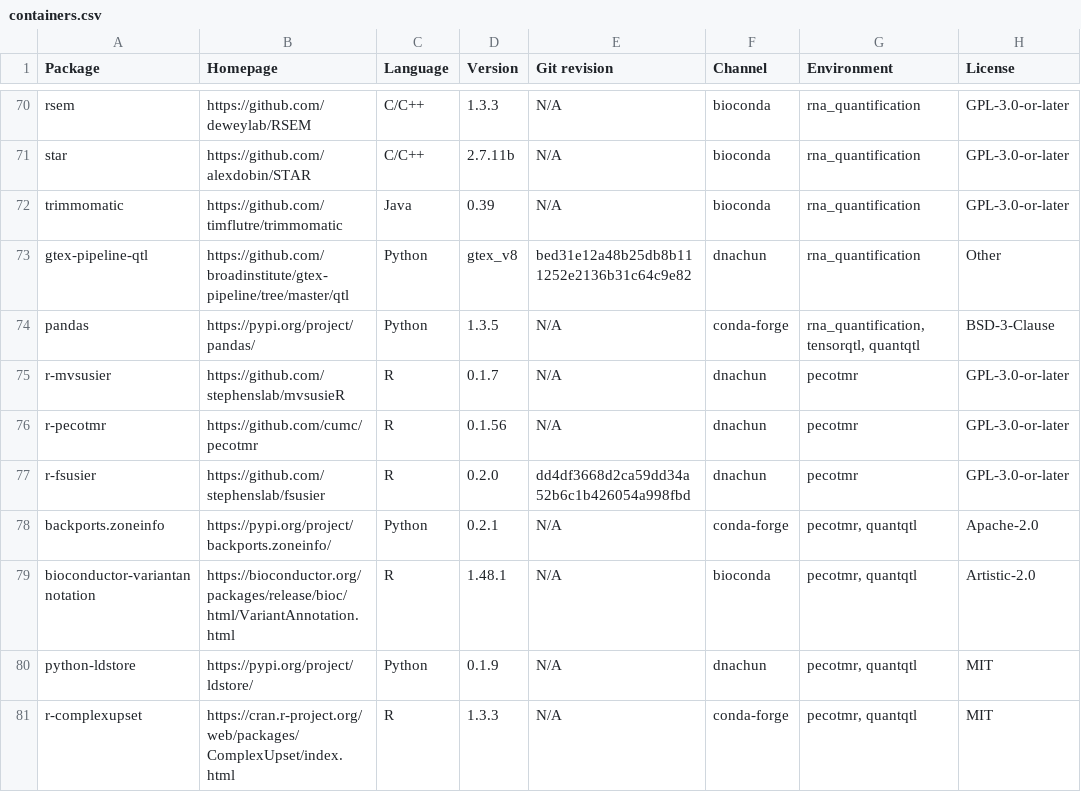
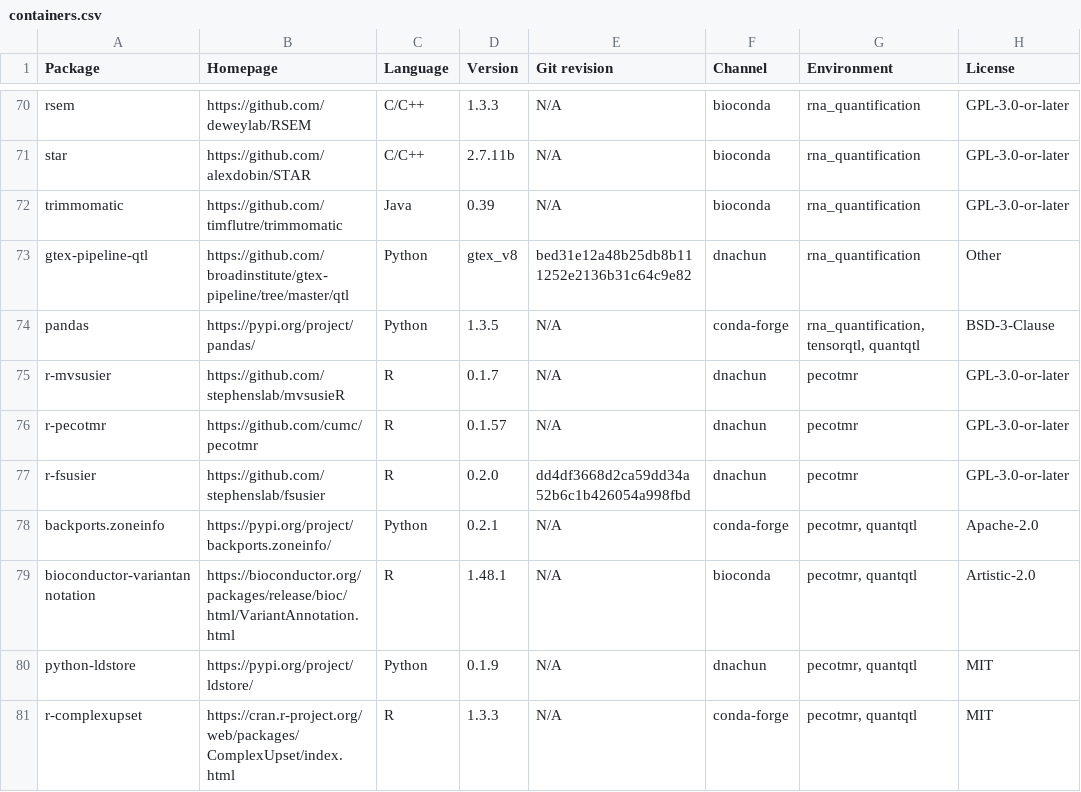
Before and after one commit to cumc/xqtl-protocol, a CSV file: container/containers.csv, drawn as a sheet; only a part is shown, gaps mark what is left out; the diff names each change by its address in the sheet, - before the commit and + after, or states it on an @@ line.

Commit message:
update my_container

```diff
--- a/container/containers.csv
+++ b/container/containers.csv
-D76 (Version): 0.1.56
+D76 (Version): 0.1.57
```
